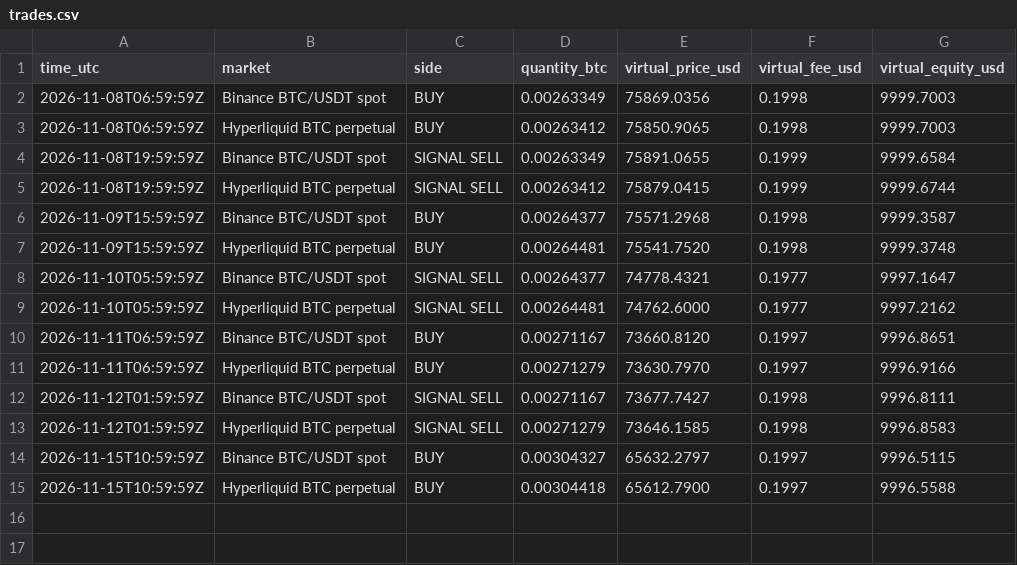
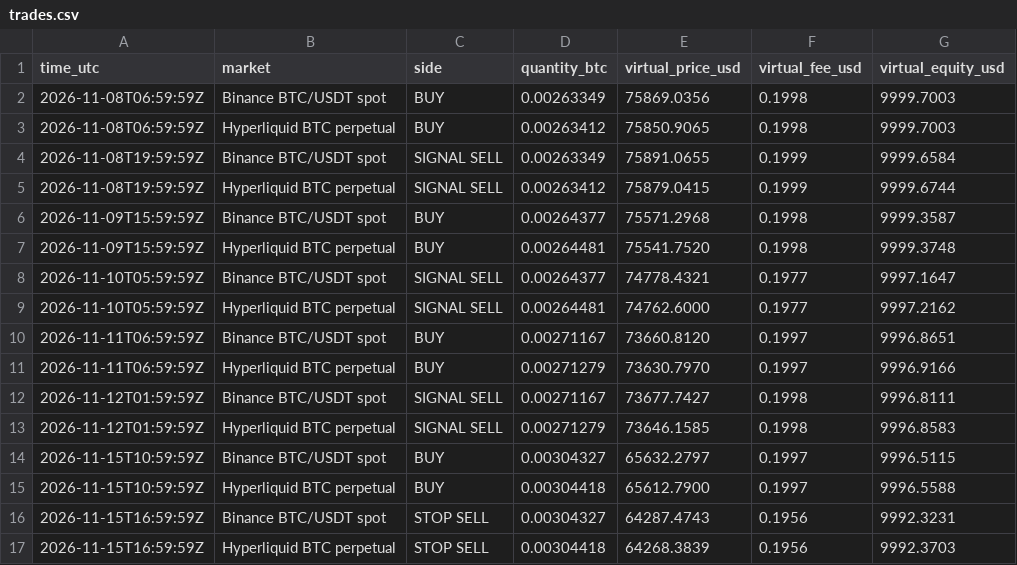
Before and after one commit to sjeyles2000-sudo/Ai-trading-bot, a CSV file: ledger/trades.csv, drawn as a sheet; the diff names each change by its address in the sheet, - before the commit and + after, or states it on an @@ line.

```diff
--- a/ledger/trades.csv
+++ b/ledger/trades.csv
+row 16: 2026-11-15T16:59:59Z | Binance BTC/USDT spot | STOP SELL | 0.00304327 | 64287.4743 | 0.1956 | 9992.3231
+row 17: 2026-11-15T16:59:59Z | Hyperliquid BTC perpetual | STOP SELL | 0.00304418 | 64268.3839 | 0.1956 | 9992.3703
```
Also changed, not shown: ledger/equity.csv, 3 other files.
